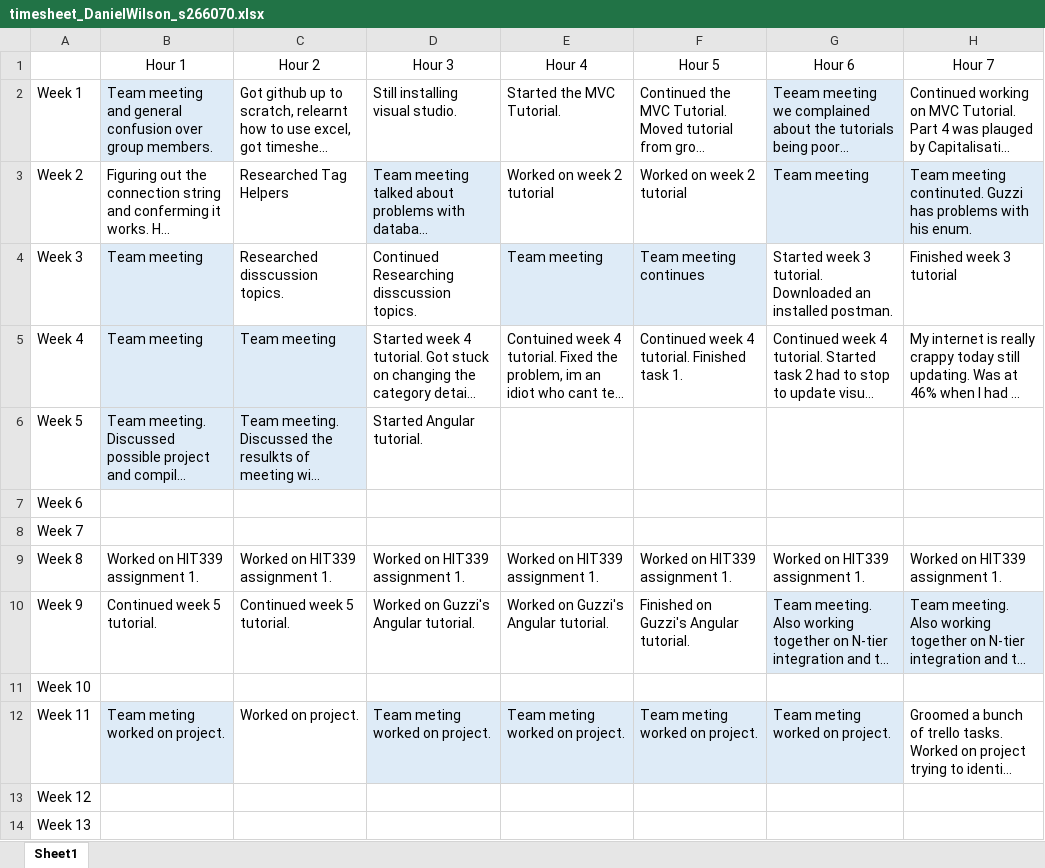
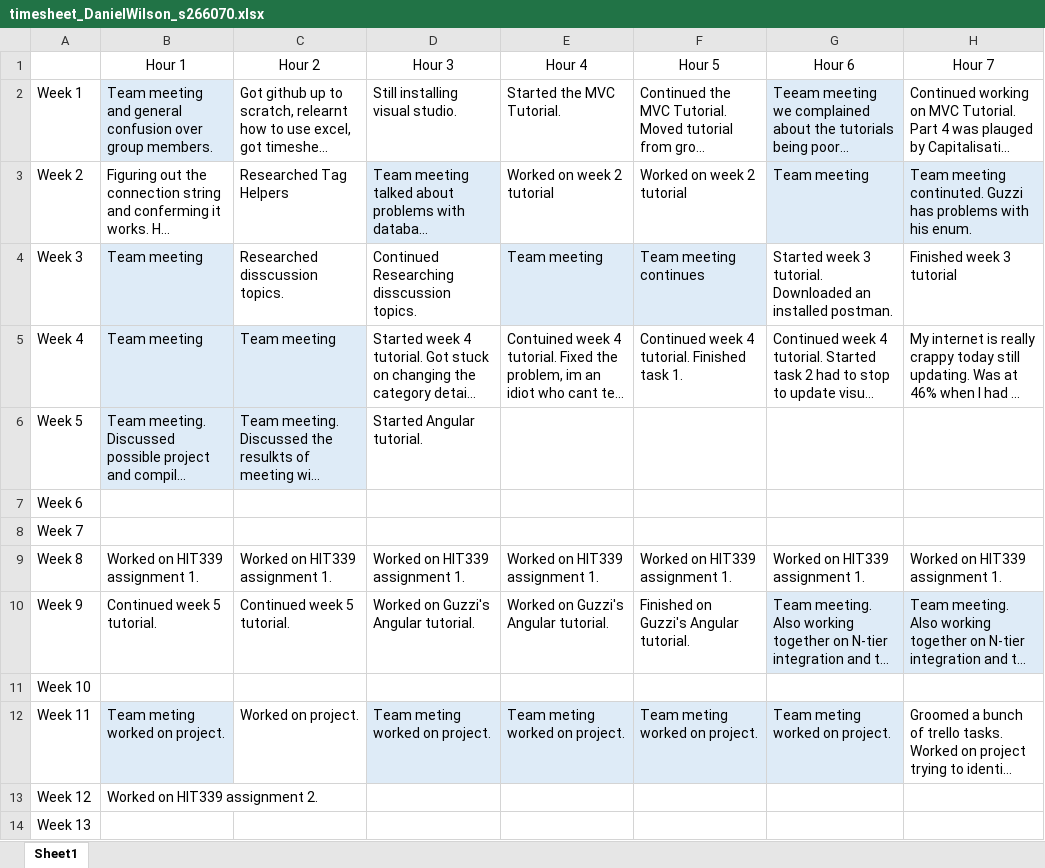
Before and after one commit to LargerSnowdevil/S220PRT585_s266070, an Excel workbook: timesheet_DanielWilson_s266070.xlsx, sheet Sheet1, drawn as a sheet; only a part is shown; long unchanged cells end in …; values as stored, in another font and other column widths than the file's, no borders; the diff names each change by its address in the sheet, - before the commit and + after, or states it on an @@ line.

Commit message:
Update timesheet_DanielWilson_s266070.xlsx

```diff
--- a/timesheet_DanielWilson_s266070.xlsx (sheet Sheet1)
+++ b/timesheet_DanielWilson_s266070.xlsx (sheet Sheet1)
-B13 (Hour 1): (empty)
+B13 (Hour 1): Worked on HIT339 assignment 2.
```
